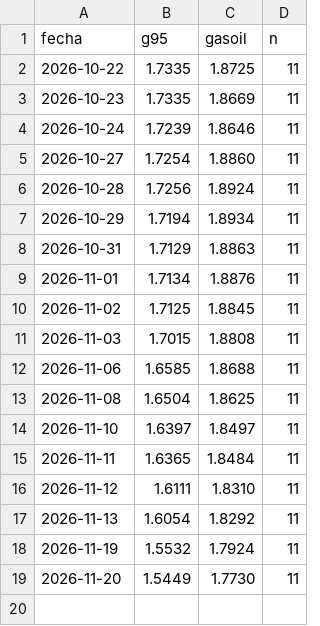
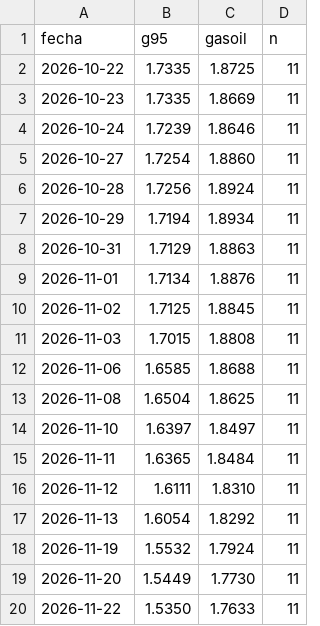
Before and after one commit to Howls/inki-combustible, a CSV file: history.csv, drawn as a sheet; the diff names each change by its address in the sheet, - before the commit and + after, or states it on an @@ line.

```diff
--- a/history.csv
+++ b/history.csv
+row 20: 2026-11-22 | 1.5350 | 1.7633 | 11
```
Also changed, not shown: 1 other file.
